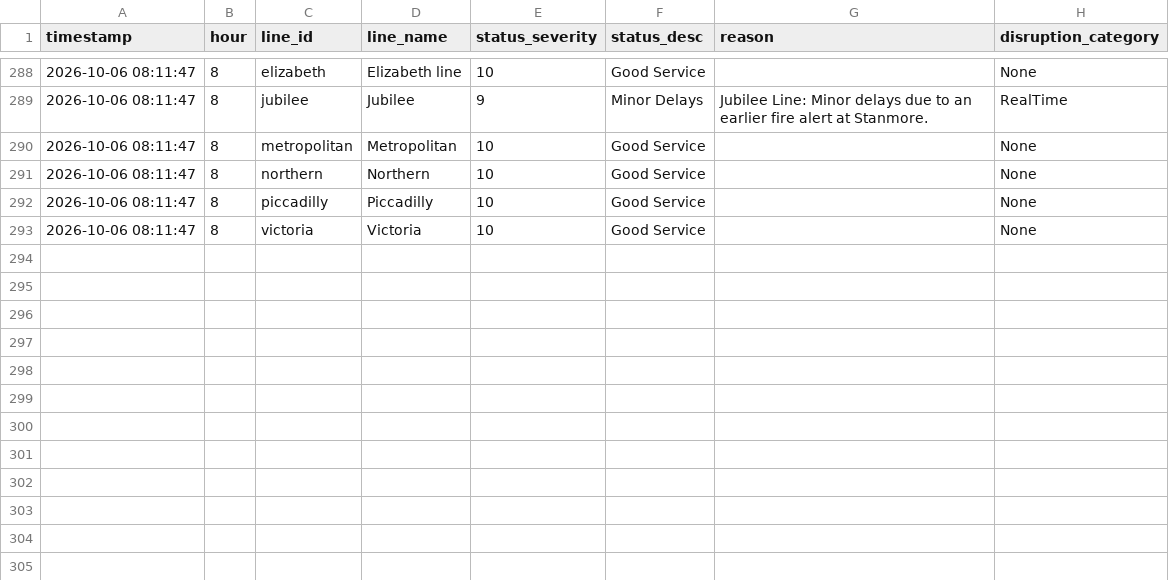
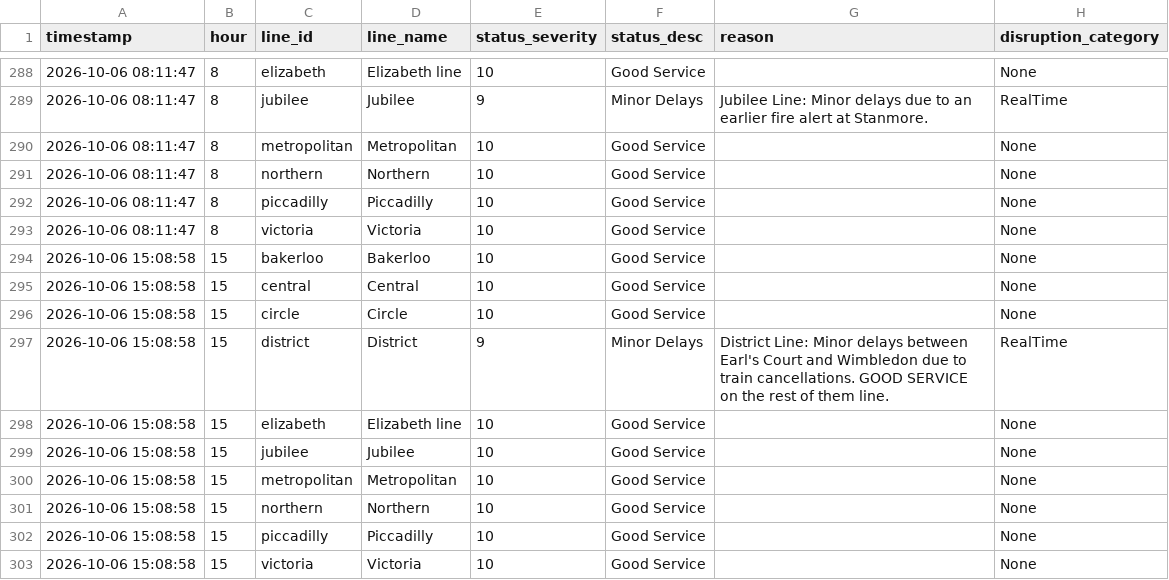
Before and after one commit to AbdulmalikAdam27/tfl-reliability-dashboard, a CSV file: data/line_status.csv, drawn as a sheet; only a part is shown, gaps mark what is left out.

```diff
--- a/data/line_status.csv
+++ b/data/line_status.csv
@@ -297 +297,11 @@ timestamp,hour,line_id,line_name,status_severity,status_desc,reason,disruption_c
 2026-10-06 08:11:47,8,victoria,Victoria,10,Good Service,,None
+2026-10-06 15:08:58,15,bakerloo,Bakerloo,10,Good Service,,None
+2026-10-06 15:08:58,15,central,Central,10,Good Service,,None
+2026-10-06 15:08:58,15,circle,Circle,10,Good Service,,None
+2026-10-06 15:08:58,15,district,District,9,Minor Delays,District Line: Minor delays between Earl's Court and Wimbledon due to train cancellations. GOOD SERVICE on the rest of them line. ,RealTime
+2026-10-06 15:08:58,15,elizabeth,Elizabeth line,10,Good Service,,None
+2026-10-06 15:08:58,15,jubilee,Jubilee,10,Good Service,,None
+2026-10-06 15:08:58,15,metropolitan,Metropolitan,10,Good Service,,None
+2026-10-06 15:08:58,15,northern,Northern,10,Good Service,,None
+2026-10-06 15:08:58,15,piccadilly,Piccadilly,10,Good Service,,None
+2026-10-06 15:08:58,15,victoria,Victoria,10,Good Service,,None
```
Also changed, not shown: data/arrivals_summary.csv, data/reliability_summary.csv.
